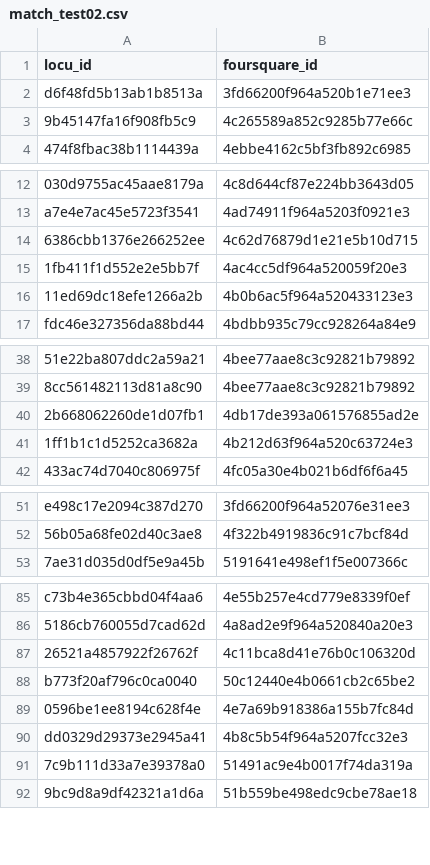
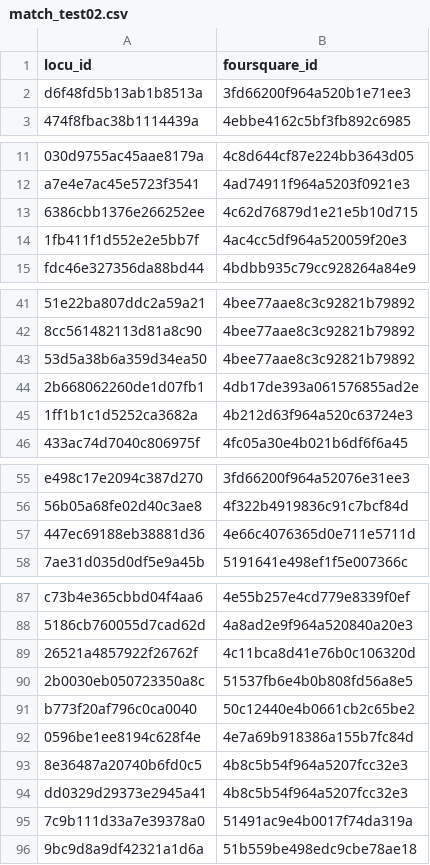
Before and after one commit to Amirosimani/Entity_Resolution, a CSV file: match_test02.csv, drawn as a sheet; only a part is shown, gaps mark what is left out; removed rows and columns are numbered as before the commit, all else as after; the diff covers the shown part only; the diff names each change by its address in the sheet, - before the commit and + after, or states it on an @@ line.

```diff
--- a/match_test02.csv
+++ b/match_test02.csv
-row 3: 9b45147fa16f908fb5c9 | 4c265589a852c9285b77e66c
-row 16: 11ed69dc18efe1266a2b | 4b0b6ac5f964a520433123e3
+row 43: 53d5a38b6a359d34ea50 | 4bee77aae8c3c92821b79892
+row 57: 447ec69188eb38881d36 | 4e66c4076365d0e711e5711d
+row 90: 2b0030eb050723350a8c | 51537fb6e4b0b808fd56a8e5
+row 93: 8e36487a20740b6fd0c5 | 4b8c5b54f964a5207fcc32e3
```
Also changed, not shown: 39 added rows and 9 removed rows elsewhere in this file, 5 other files.
